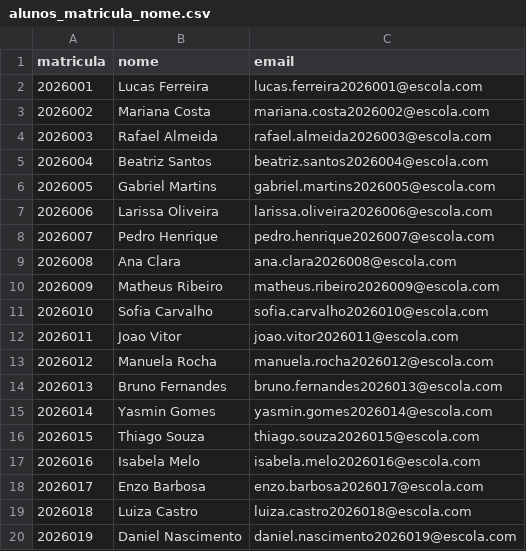
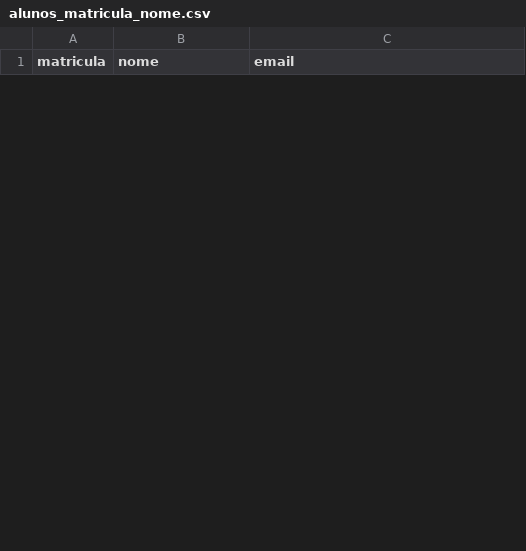
Before and after one commit to yurecamilo/TCC-Assiduidade, a CSV file: docs/alunos_matricula_nome.csv, drawn as a sheet; only a part is shown; the diff covers the shown part only.

```diff
--- a/docs/alunos_matricula_nome.csv
+++ b/docs/alunos_matricula_nome.csv
@@ -1,20 +1 @@
 matricula,nome,email
-2026001,Lucas Ferreira,lucas.ferreira2026001@escola.com
-2026002,Mariana Costa,mariana.costa2026002@escola.com
-2026003,Rafael Almeida,rafael.almeida2026003@escola.com
-2026004,Beatriz Santos,beatriz.santos2026004@escola.com
-2026005,Gabriel Martins,gabriel.martins2026005@escola.com
-2026006,Larissa Oliveira,larissa.oliveira2026006@escola.com
-2026007,Pedro Henrique,pedro.henrique2026007@escola.com
-2026008,Ana Clara,ana.clara2026008@escola.com
-2026009,Matheus Ribeiro,matheus.ribeiro2026009@escola.com
-2026010,Sofia Carvalho,sofia.carvalho2026010@escola.com
-2026011,Joao Vitor,joao.vitor2026011@escola.com
-2026012,Manuela Rocha,manuela.rocha2026012@escola.com
-2026013,Bruno Fernandes,bruno.fernandes2026013@escola.com
-2026014,Yasmin Gomes,yasmin.gomes2026014@escola.com
-2026015,Thiago Souza,thiago.souza2026015@escola.com
-2026016,Isabela Melo,isabela.melo2026016@escola.com
-2026017,Enzo Barbosa,enzo.barbosa2026017@escola.com
-2026018,Luiza Castro,luiza.castro2026018@escola.com
-2026019,Daniel Nascimento,daniel.nascimento2026019@escola.com
```
Also changed, not shown: 30 added rows and 11 removed rows elsewhere in this file, docs/lista_presenca_alunos.csv, 18 other files.
